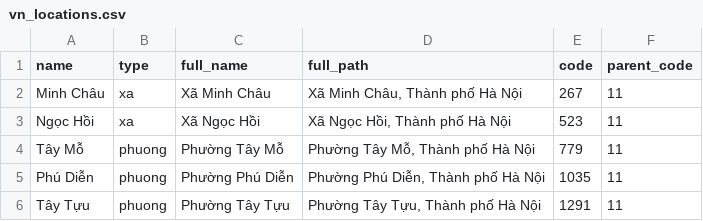
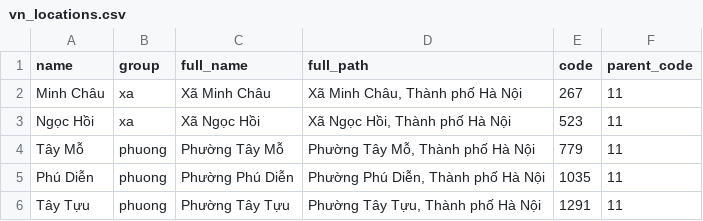
Before and after one commit to ngankt2/vn-location, a CSV file: database/vn_locations.csv, drawn as a sheet; only a part is shown.

Commit message:
update: change column type to group

```diff
--- a/database/vn_locations.csv
+++ b/database/vn_locations.csv
@@ -1,2 +1,2 @@
-name,type,full_name,full_path,code,parent_code
+name,group,full_name,full_path,code,parent_code
 Minh Châu,xa,Xã Minh Châu,"Xã Minh Châu, Thành phố Hà Nội",267,11
```
Also changed, not shown: 6 other files.
